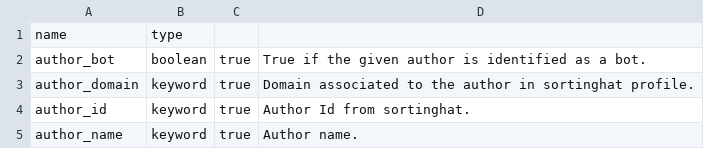
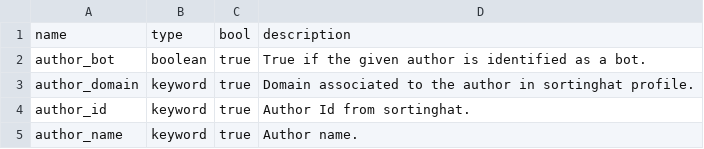
Before and after one commit to chaoss/grimoirelab-elk, a CSV file: schema/gerrit.csv, drawn as a sheet; only a part is shown.

Commit message:
Update gerrit.csv
So GitHub can create pretty formatted output.

```diff
--- a/schema/gerrit.csv
+++ b/schema/gerrit.csv
@@ -1,2 +1,2 @@
-name,type
+name,type,bool,description
 author_bot,boolean,true,"True if the given author is identified as a bot."
```
